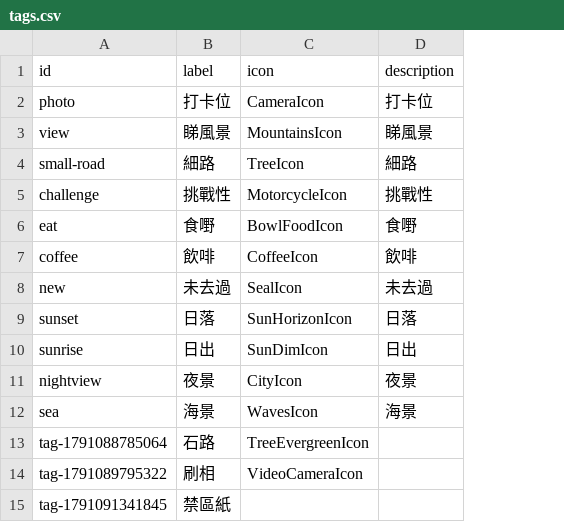
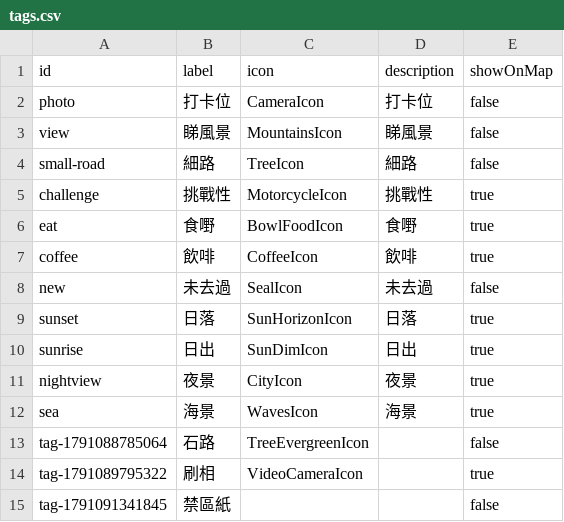
Before and after one commit to EnhancedJax/outcar, a CSV file: src/data/tags.csv, drawn as a sheet; the diff names each change by its address in the sheet, - before the commit and + after, or states it on an @@ line.

```diff
--- a/src/data/tags.csv
+++ b/src/data/tags.csv
+column E (showOnMap), rows 2-15: false | false | false | true | true | true | false | true | true | true | true | false | true | false
```
Also changed, not shown: 8 other files.
